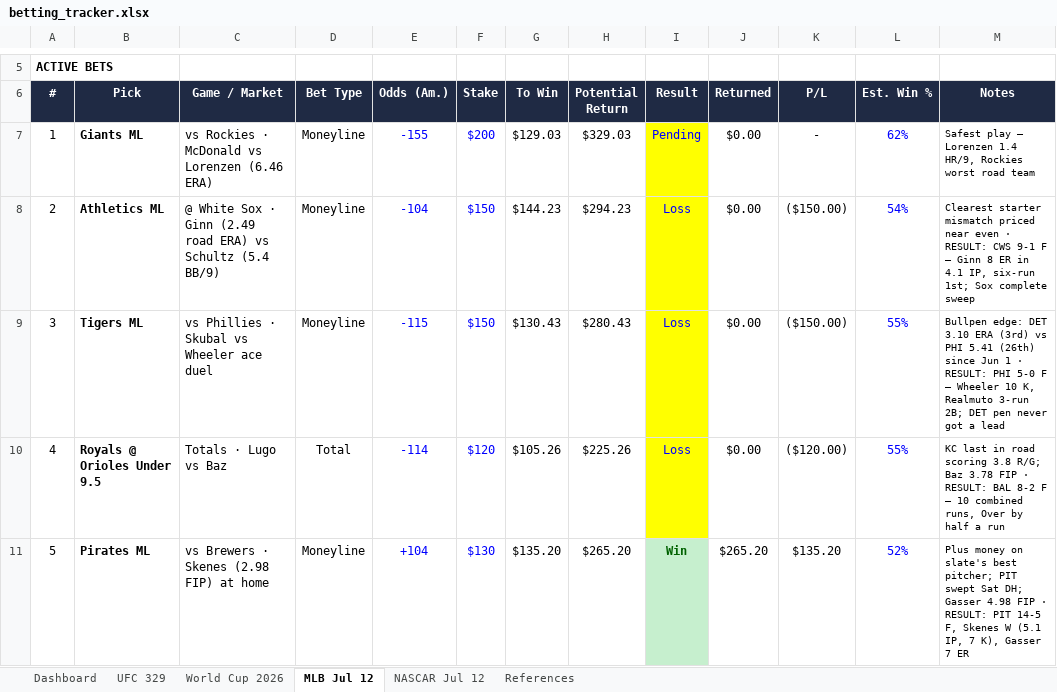
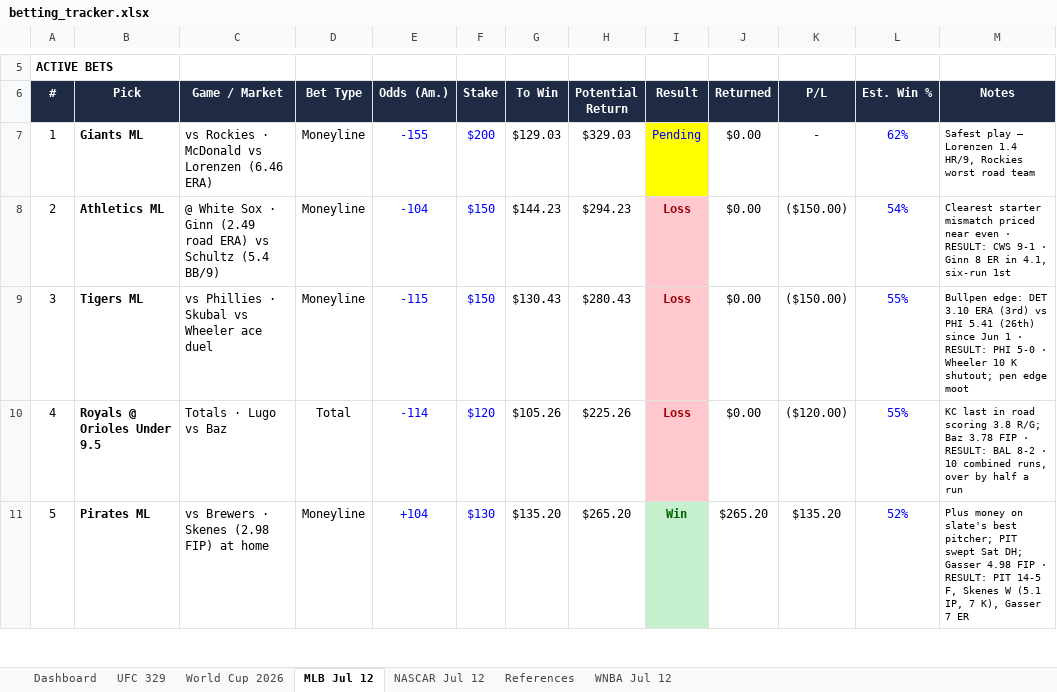
Before and after one commit to Jduchock/BettingPredictor, an Excel workbook: betting_tracker.xlsx, sheet MLB Jul 12, drawn as a sheet; only a part is shown, gaps mark what is left out; values as stored, in another font and other column widths than the file's, no borders; conditional formats not drawn; the diff covers the shown part only; the diff names each change by its address in the sheet, - before the commit and + after, or states it on an @@ line.

```diff
--- a/betting_tracker.xlsx (sheet MLB Jul 12)
+++ b/betting_tracker.xlsx (sheet MLB Jul 12)
+sheet tab: WNBA Jul 12
@@ I8:I10 fill: #FFFF00 → #FFC7CE, bold: off → on, text colour: #0000FF → #9C0006 @@
-M8 (Notes): …CWS 9-1 F — Ginn 8 ER in 4.1 IP, six-run 1st; Sox complete sweep
+M8 (Notes): …CWS 9-1 · Ginn 8 ER in 4.1, six-run 1st
-M9 (Notes): …PHI 5-0 F — Wheeler 10 K, Realmuto 3-run 2B; DET pen never got a lead
+M9 (Notes): …PHI 5-0 · Wheeler 10 K shutout; pen edge moot
-M10 (Notes): …BAL 8-2 F — 10 combined runs, Over by half…
+M10 (Notes): …BAL 8-2 · 10 combined runs, over by half…
```
Also changed, not shown: 12 edited cells and cell formats elsewhere in this sheet, sheet Dashboard, sheet References, formulas that keep their value, 4 other files.
